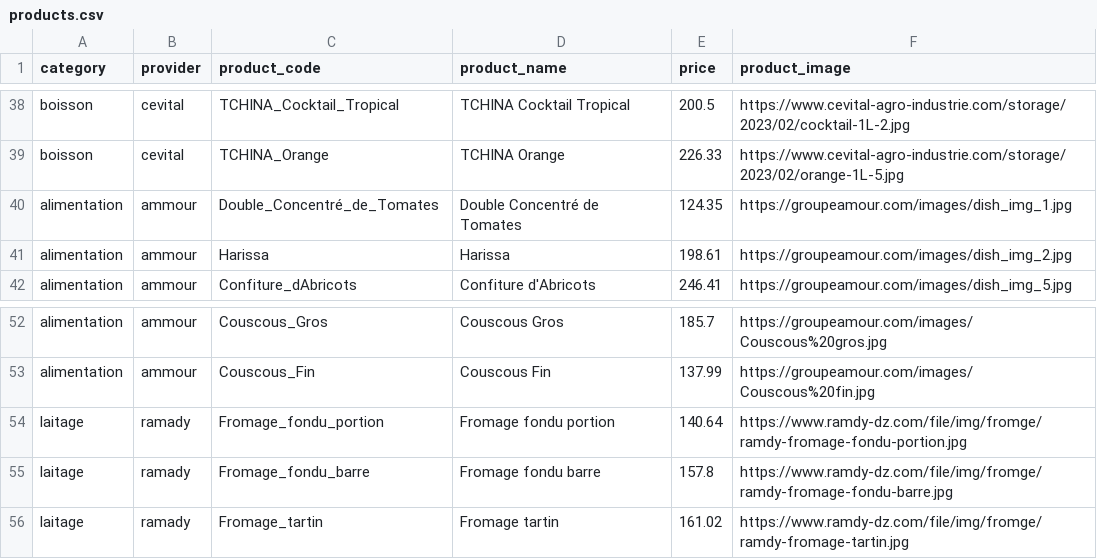
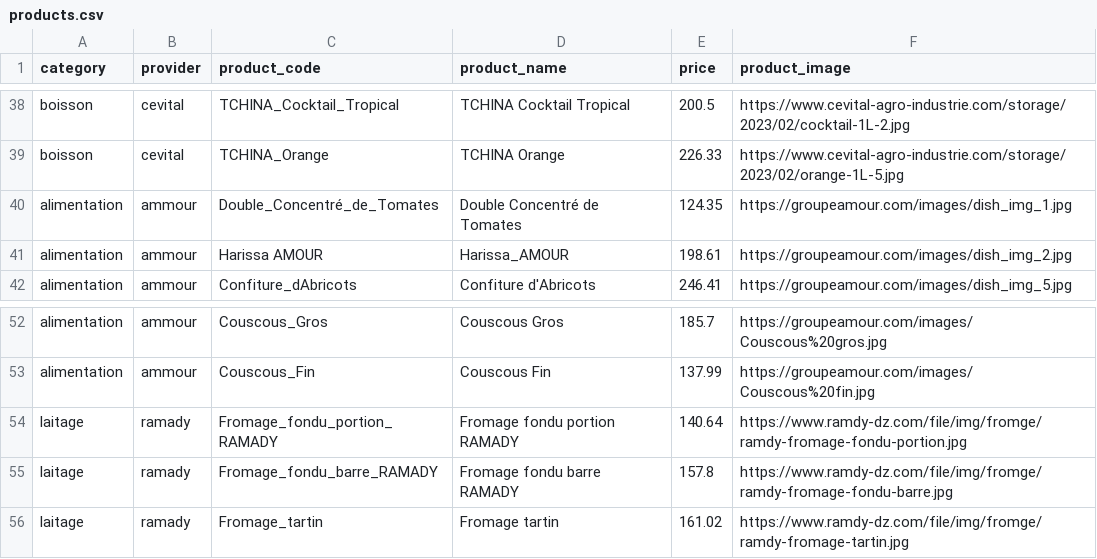
Before and after one commit to leberber/agro, a CSV file: products.csv, drawn as a sheet; only a part is shown, gaps mark what is left out.

```diff
--- a/products.csv
+++ b/products.csv
@@ -40,3 +40,3 @@ boisson,cevital,TCHINA_Orange,TCHINA Orange,226.33,https://www.cevital-agro-indu
 alimentation,ammour,Double_Concentré_de_Tomates,Double Concentré de Tomates,124.35,https://groupeamour.com/images/dish_img_1.jpg
-alimentation,ammour,Harissa,Harissa,198.61,https://groupeamour.com/images/dish_img_2.jpg
+alimentation,ammour,Harissa AMOUR,Harissa_AMOUR,198.61,https://groupeamour.com/images/dish_img_2.jpg
 alimentation,ammour,Confiture_dAbricots,Confiture d'Abricots,246.41,https://groupeamour.com/images/dish_img_5.jpg
@@ -53,4 +53,4 @@ alimentation,ammour,Couscous_Gros,Couscous Gros,185.7,https://groupeamour.com/im
 alimentation,ammour,Couscous_Fin,Couscous Fin,137.99,https://groupeamour.com/images/Couscous%20fin.jpg
-laitage ,ramady,Fromage_fondu_portion,Fromage fondu portion,140.64,https://www.ramdy-dz.com/file/img/fromge/ramdy-fromage-fondu-portion.jpg
-laitage ,ramady,Fromage_fondu_barre,Fromage fondu barre,157.8,https://www.ramdy-dz.com/file/img/fromge/ramdy-fromage-fondu-barre.jpg
+laitage ,ramady,Fromage_fondu_portion_RAMADY,Fromage fondu portion RAMADY,140.64,https://www.ramdy-dz.com/file/img/fromge/ramdy-fromage-fondu-portion.jpg
+laitage ,ramady,Fromage_fondu_barre_RAMADY,Fromage fondu barre RAMADY,157.8,https://www.ramdy-dz.com/file/img/fromge/ramdy-fromage-fondu-barre.jpg
 laitage ,ramady,Fromage_tartin,Fromage tartin,161.02,https://www.ramdy-dz.com/file/img/fromge/ramdy-fromage-tartin.jpg
```
Also changed, not shown: 3 other files.
